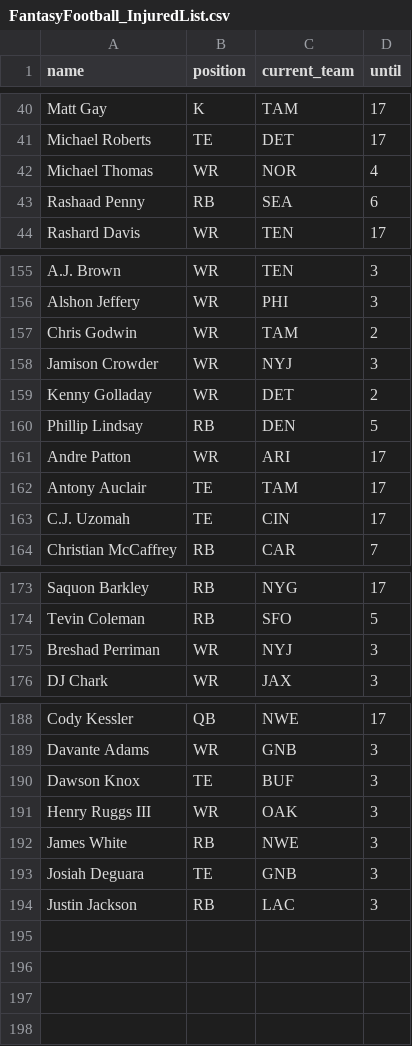
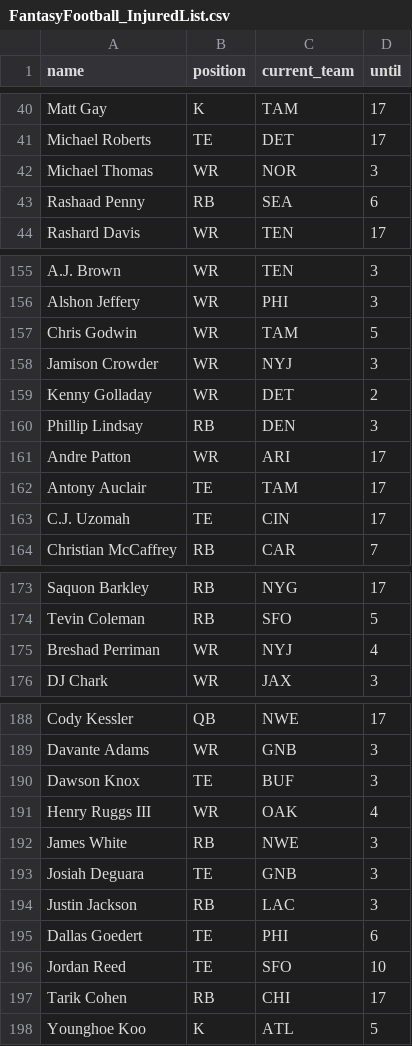
Before and after one commit to tefirman/FantasySports, a CSV file: FantasyFootball_InjuredList.csv, drawn as a sheet; only a part is shown, gaps mark what is left out.

Commit message:
Update FantasyFootball_InjuredList.csv

```diff
--- a/FantasyFootball_InjuredList.csv
+++ b/FantasyFootball_InjuredList.csv
@@ -41,3 +41,3 @@ Matt Gay,K,TAM,17
 Michael Roberts,TE,DET,17
-Michael Thomas,WR,NOR,4
+Michael Thomas,WR,NOR,3
 Rashaad Penny,RB,SEA,6
@@ -156,6 +156,6 @@ A.J. Brown,WR,TEN,3
 Alshon Jeffery,WR,PHI,3
-Chris Godwin,WR,TAM,2
+Chris Godwin,WR,TAM,5
 Jamison Crowder,WR,NYJ,3
 Kenny Golladay,WR,DET,2
-Phillip Lindsay,RB,DEN,5
+Phillip Lindsay,RB,DEN,3
 Andre Patton,WR,ARI,17
@@ -174,3 +174,3 @@ Saquon Barkley,RB,NYG,17
 Tevin Coleman,RB,SFO,5
-Breshad Perriman,WR,NYJ,3
+Breshad Perriman,WR,NYJ,4
 DJ Chark,WR,JAX,3
@@ -190,3 +190,3 @@ Davante Adams,WR,GNB,3
 Dawson Knox,TE,BUF,3
-Henry Ruggs III,WR,OAK,3
+Henry Ruggs III,WR,OAK,4
 James White,RB,NWE,3
@@ -194 +194,5 @@ Josiah Deguara,TE,GNB,3
 Justin Jackson,RB,LAC,3
+Dallas Goedert,TE,PHI,6
+Jordan Reed,TE,SFO,10
+Tarik Cohen,RB,CHI,17
+Younghoe Koo,K,ATL,5
```
